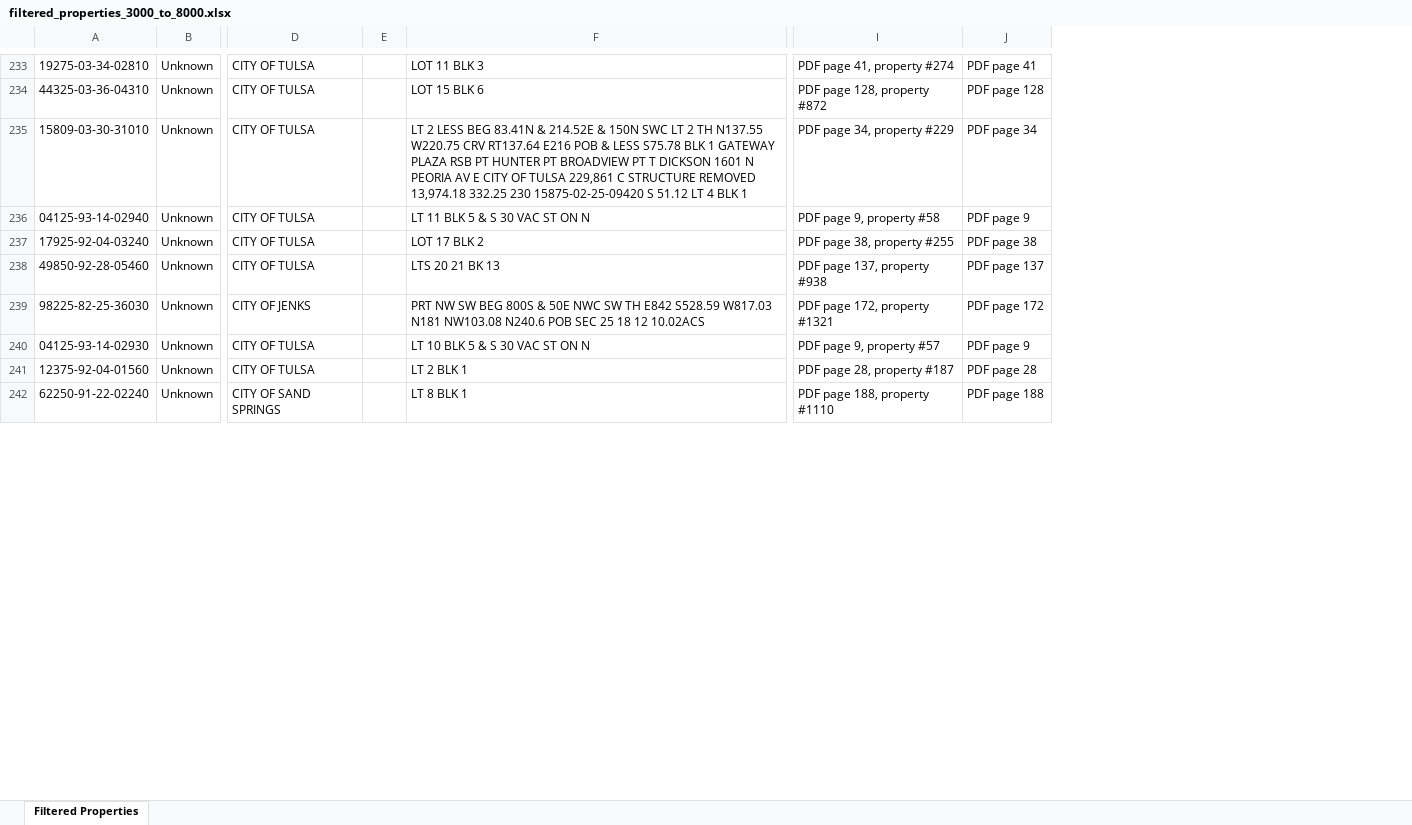
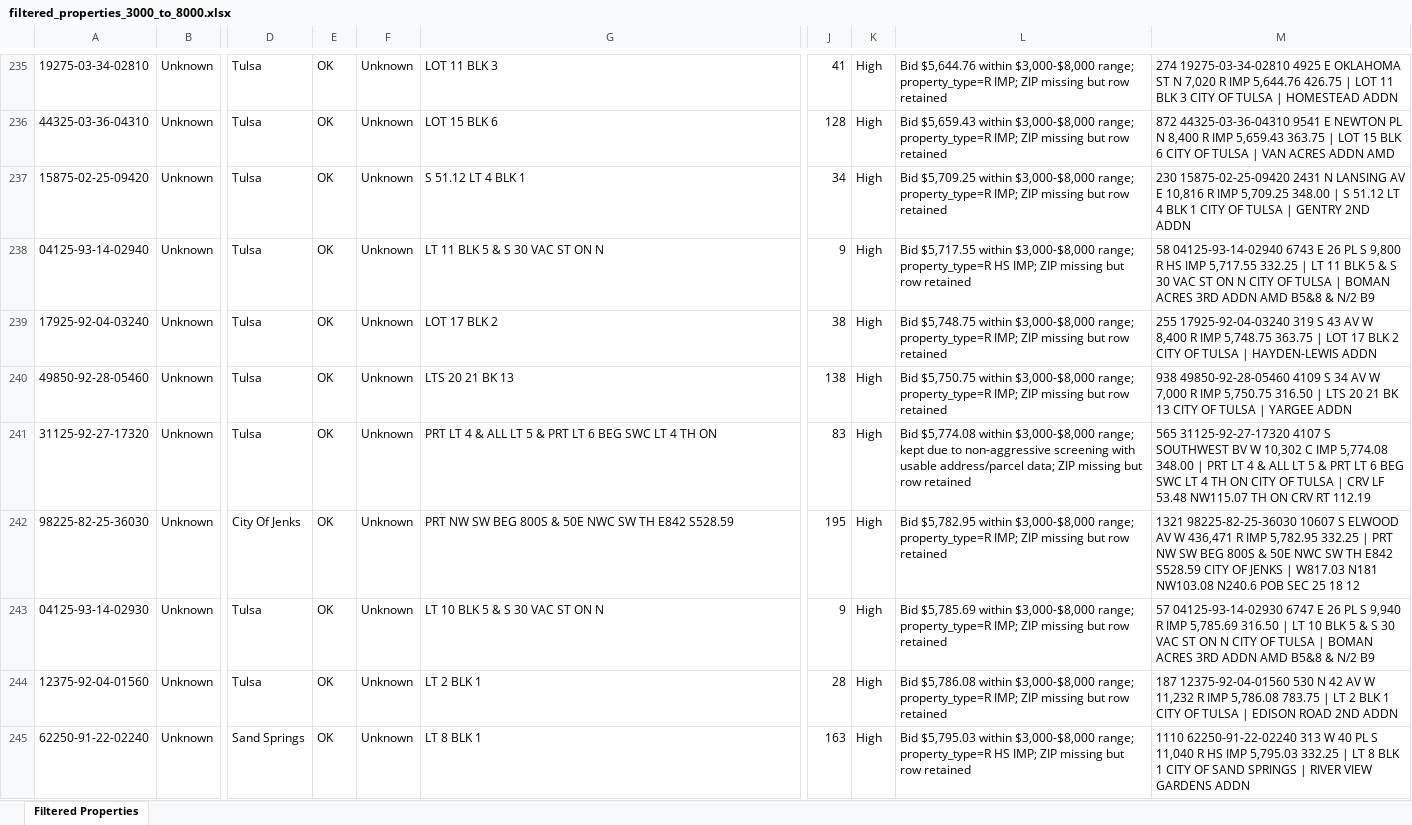
Before and after one commit to Jojo174code/Data_Engineering_Project-, an Excel workbook: output_excel/filtered_properties_3000_to_8000.xlsx, sheet Filtered Properties, drawn as a sheet; only a part is shown, gaps mark what is left out; values as stored, in another font and other column widths than the file's, no borders; removed rows and columns are numbered as before the commit, all else as after; rows hold the shown columns only; the diff covers the shown part only; the diff names each change by its address in the sheet, - before the commit and + after, or states it on an @@ line.

```diff
--- a/output_excel/filtered_properties_3000_to_8000.xlsx (sheet Filtered Properties)
+++ b/output_excel/filtered_properties_3000_to_8000.xlsx (sheet Filtered Properties)
-column D, rows 233-242: CITY OF TULSA | CITY OF TULSA | CITY OF TULSA | CITY OF TULSA | CITY OF TULSA | CITY OF TULSA | CITY OF JENKS | CITY OF TULSA | CITY OF TULSA | CITY OF SAND SPRINGS
-column E, empty
+column D, rows 235-240: all Tulsa; rows 242-245: City Of Jenks | Tulsa | Tulsa | Sand Springs
+column E, rows 235-240: all OK; rows 242-245: all OK
+column F, rows 235-240: all Unknown; rows 242-245: all Unknown
-column I, rows 233-242: PDF page 41, property #274 | PDF page 128, property #872 | PDF page 34, property #229 | PDF page 9, property #58 | PDF page 38, property #255 | PDF page 137, property #938 | PDF page 172, property #1321 | PDF page 9, property #57 | PDF page 28, property #187 | PDF page 188, property #1110
-column J, rows 233-242: PDF page 41 | PDF page 128 | PDF page 34 | PDF page 9 | PDF page 38 | PDF page 137 | PDF page 172 | PDF page 9 | PDF page 28 | PDF page 188
+column J, rows 235-240: 41 | 128 | 34 | 9 | 38 | 138; rows 242-245: 195 | 9 | 28 | 163
+column K, rows 235-240: all High; rows 242-245: all High
+column L, rows 235-240: Bid $5,644.76 within $3,000-$8,000 range; property_type=R IMP; ZIP missing but row retained | Bid $5,659.43 within $3,000-$8,000 range; property_type=R IMP; ZIP missing but row retained | Bid $5,709.25 within $3,000-$8,000 range; property_type=R IMP; ZIP missing but row retained | Bid $5,717.55 within $3,000-$8,000 range; property_type=R HS IMP; ZIP missing but row retained | Bid $5,748.75 within $3,000-$8,000 range; property_type=R IMP; ZIP missing but row retained | Bid $5,750.75 within $3,000-$8,000 range; property_type=R IMP; ZIP missing but row retained; rows 242-245: Bid $5,782.95 within $3,000-$8,000 range; property_type=R IMP; ZIP missing but row retained | Bid $5,785.69 within $3,000-$8,000 range; property_type=R IMP; ZIP missing but row retained | Bid $5,786.08 within $3,000-$8,000 range; property_type=R IMP; ZIP missing but row retained | Bid $5,795.03 within $3,000-$8,000 range; property_type=R HS IMP; ZIP missing but row retained
+column M, rows 235-240: 274 19275-03-34-02810 4925 E OKLAHOMA ST N 7,020 R IMP 5,644.76 426.75 | LOT 11 BLK 3 CITY OF TULSA | HOMESTEAD ADDN | 872 44325-03-36-04310 9541 E NEWTON PL N 8,400 R IMP 5,659.43 363.75 | LOT 15 BLK 6 CITY OF TULSA | VAN ACRES ADDN AMD | 230 15875-02-25-09420 2431 N LANSING AV E 10,816 R IMP 5,709.25 348.00 | S 51.12 LT 4 BLK 1 CITY OF TULSA | GENTRY 2ND ADDN | 58 04125-93-14-02940 6743 E 26 PL S 9,800 R HS IMP 5,717.55 332.25 | LT 11 BLK 5 & S 30 VAC ST ON N CITY OF TULSA | BOMAN ACRES 3RD ADDN AMD B5&8 & N/2 B9 | 255 17925-92-04-03240 319 S 43 AV W 8,400 R IMP 5,748.75 363.75 | LOT 17 BLK 2 CITY OF TULSA | HAYDEN-LEWIS ADDN | 938 49850-92-28-05460 4109 S 34 AV W 7,000 R IMP 5,750.75 316.50 | LTS 20 21 BK 13 CITY OF TULSA | YARGEE ADDN; rows 242-245: 1321 98225-82-25-36030 10607 S ELWOOD AV W 436,471 R IMP 5,782.95 332.25 | PRT NW SW BEG 800S & 50E NWC SW TH E842 S528.59 CITY OF JENKS | W817.03 N181 NW103.08 N240.6 POB SEC 25 18 12 | 57 04125-93-14-02930 6747 E 26 PL S 9,940 R IMP 5,785.69 316.50 | LT 10 BLK 5 & S 30 VAC ST ON N CITY OF TULSA | BOMAN ACRES 3RD ADDN AMD B5&8 & N/2 B9 | 187 12375-92-04-01560 530 N 42 AV W 11,232 R IMP 5,786.08 783.75 | LT 2 BLK 1 CITY OF TULSA | EDISON ROAD 2ND ADDN | 1110 62250-91-22-02240 313 W 40 PL S 11,040 R HS IMP 5,795.03 332.25 | LT 8 BLK 1 CITY OF SAND SPRINGS | RIVER VIEW GARDENS ADDN
-A237: 15809-03-30-31010
+A237: 15875-02-25-09420
-G237: LT 2 LESS BEG 83.41N & 214.52E & 150N SWC LT 2 TH N137.55 W220.75 CRV RT137.64 E216 POB & LESS S75.78 BLK 1 GATEWAY PLAZA RSB PT HUNTER PT BROADVIEW PT T DICKSON 1601 N PEORIA AV E CITY OF TULSA 229,861 C STRUCTURE REMOVED 13,974.18 332.25 230 15875-02-25-09420 S 51.12…
+G237: S 51.12…
+row 241: 31125-92-27-17320 | Unknown | Tulsa | OK | Unknown | PRT LT 4 & ALL LT 5 & PRT LT 6 BEG SWC LT 4 TH ON | 83 | High | Bid $5,774.08 within $3,000-$8,000 range; kept due to non-aggressive screening with usable address/parcel data; ZIP missing but row retained | 565 31125-92-27-17320 4107 S SOUTHWEST BV W 10,302 C IMP 5,774.08 348.00 | PRT LT 4 & ALL LT 5 & PRT LT 6 BEG SWC LT 4 TH ON CITY OF TULSA | CRV LF 53.48 NW115.07 TH ON CRV RT 112.19
-G242: …E842 S528.59 W817.03 N181 NW103.08 N240.6 POB SEC 25 18 12 10.02ACS
+G242: …E842 S528.59
```
Also changed, not shown: 21 added rows, 8 removed rows and 27 edited cells elsewhere in this sheet, output_excel/investment_ranked_properties.xlsx, 11 other files.
